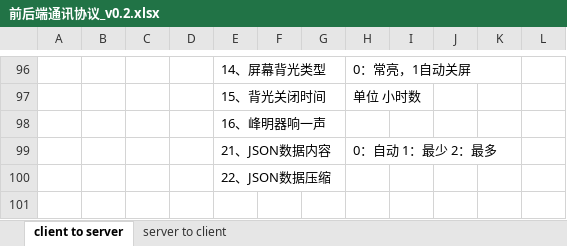
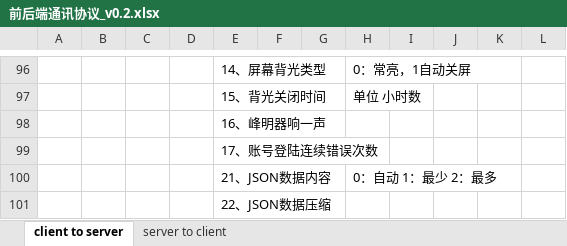
Before and after one commit to ChinaClever/MPro-App, an Excel workbook: doc/协议/前后端通讯协议_v0.2.xlsx, sheet client to server, drawn as a sheet; only a part is shown, gaps mark what is left out; the shorter side is filled out with more unchanged rows; values as stored, in another font and other column widths than the file's, no borders; the diff names each change by its address in the sheet, - before the commit and + after, or states it on an @@ line.

```diff
--- a/doc/协议/前后端通讯协议_v0.2.xlsx (sheet client to server)
+++ b/doc/协议/前后端通讯协议_v0.2.xlsx (sheet client to server)
+row 99:  |  |  |  | 17、账号登陆连续错误次数
```
Also changed, not shown: 8 other files.
